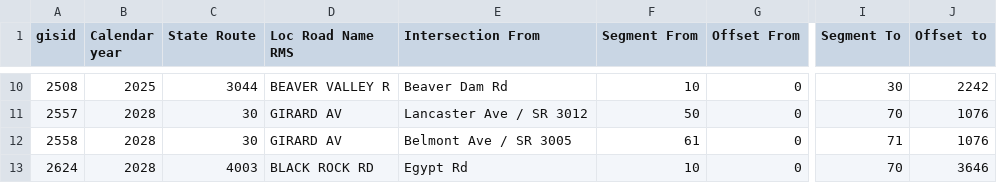
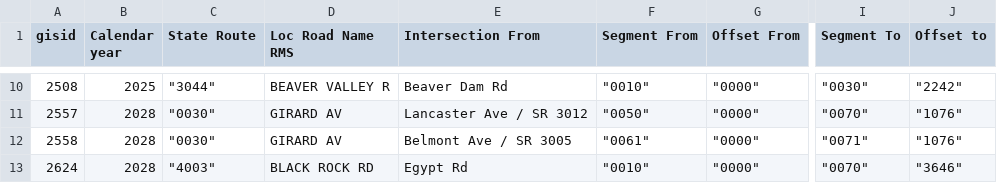
Before and after one commit to dvrpc/BFR_ComparePavingPlans, a CSV file: data/to_change/year_length_change.csv, drawn as a sheet; only a part is shown, gaps mark what is left out; the diff covers the shown part only; the diff names each change by its address in the sheet, - before the commit and + after, or states it on an @@ line.

```diff
--- a/data/to_change/year_length_change.csv
+++ b/data/to_change/year_length_change.csv
-C10 (State Route): 3044
+C10 (State Route): "3044"
-F10 (Segment From): 10
+F10 (Segment From): "0010"
-G10:G13 (Offset From): 0
+G10:G13 (Offset From): "0000"
-I10 (Segment To): 30
+I10 (Segment To): "0030"
-J10 (Offset to): 2242
+J10 (Offset to): "2242"
-C11:C12 (State Route): 30
+C11:C12 (State Route): "0030"
-F11 (Segment From): 50
+F11 (Segment From): "0050"
-I11 (Segment To): 70
+I11 (Segment To): "0070"
-J11:J12 (Offset to): 1076
+J11:J12 (Offset to): "1076"
-F12 (Segment From): 61
+F12 (Segment From): "0061"
-I12 (Segment To): 71
+I12 (Segment To): "0071"
-C13 (State Route): 4003
+C13 (State Route): "4003"
-F13 (Segment From): 10
+F13 (Segment From): "0010"
-I13 (Segment To): 70
+I13 (Segment To): "0070"
-J13 (Offset to): 3646
+J13 (Offset to): "3646"
```
Also changed, not shown: 40 edited cells elsewhere in this file, data/to_change/length_change.csv, data/to_change/new_segments.csv, 3 other files.
